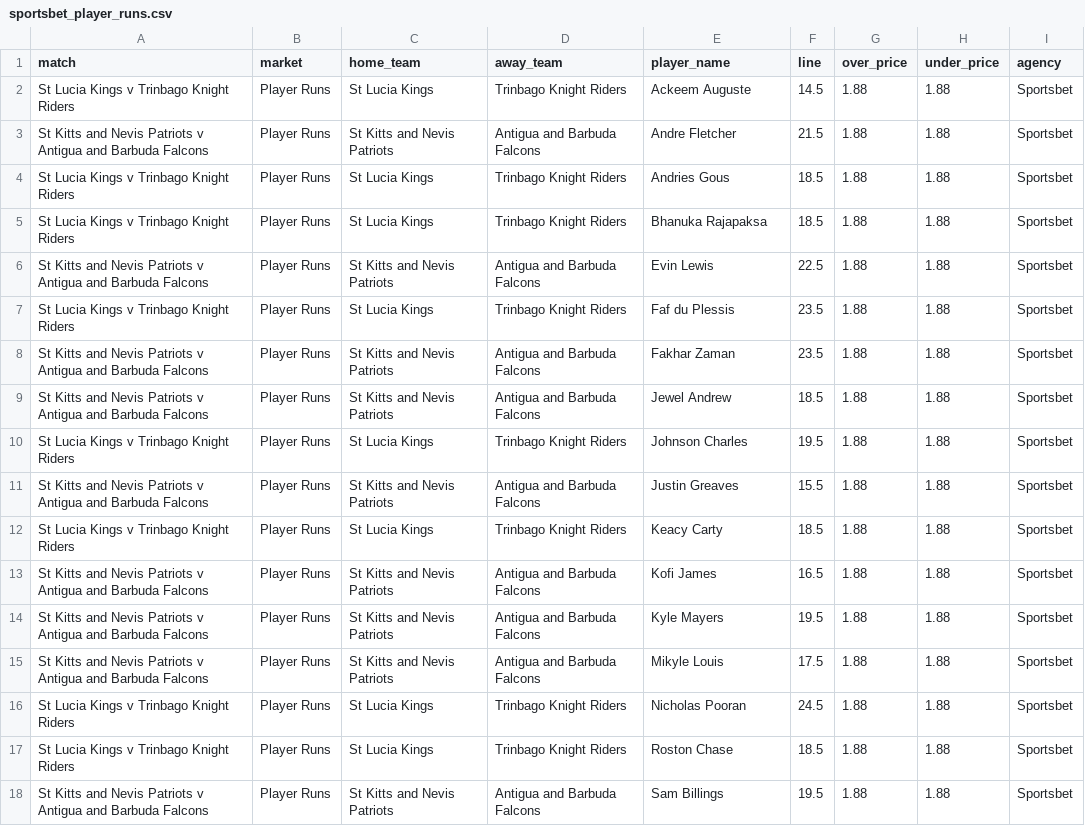
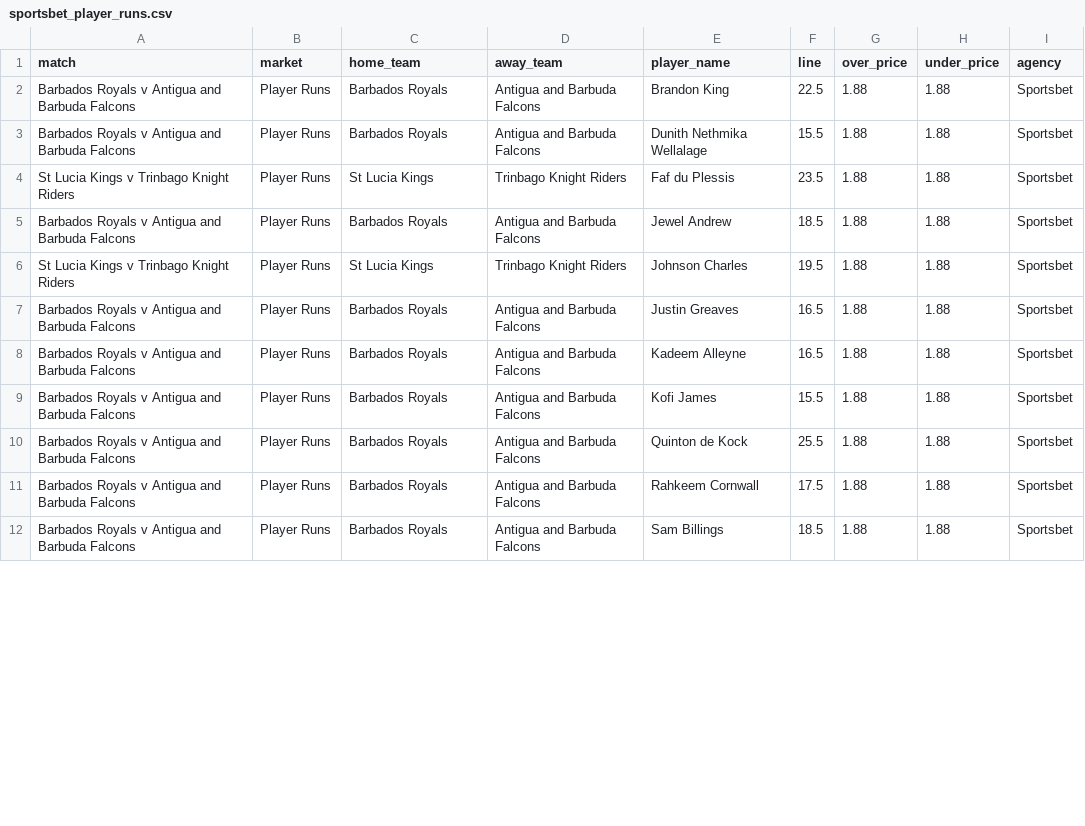
Before and after one commit to jamesbrown1417/Cricket-Analysis, a CSV file: Data/T20s/CPL/scraped_odds/sportsbet_player_runs.csv, drawn as a sheet; only a part is shown; the diff covers the shown part only.

```diff
--- a/Data/T20s/CPL/scraped_odds/sportsbet_player_runs.csv
+++ b/Data/T20s/CPL/scraped_odds/sportsbet_player_runs.csv
@@ -1,18 +1,12 @@
 match,market,home_team,away_team,player_name,line,over_price,under_price,agency
-St Lucia Kings v Trinbago Knight Riders,Player Runs,St Lucia Kings,Trinbago Knight Riders,Ackeem Auguste,14.5,1.88,1.88,Sportsbet
-St Kitts and Nevis Patriots v Antigua and Barbuda Falcons,Player Runs,St Kitts and Nevis Patriots,Antigua and Barbuda Falcons,Andre Fletcher,21.5,1.88,1.88,Sportsbet
-St Lucia Kings v Trinbago Knight Riders,Player Runs,St Lucia Kings,Trinbago Knight Riders,Andries Gous,18.5,1.88,1.88,Sportsbet
-St Lucia Kings v Trinbago Knight Riders,Player Runs,St Lucia Kings,Trinbago Knight Riders,Bhanuka Rajapaksa,18.5,1.88,1.88,Sportsbet
-St Kitts and Nevis Patriots v Antigua and Barbuda Falcons,Player Runs,St Kitts and Nevis Patriots,Antigua and Barbuda Falcons,Evin Lewis,22.5,1.88,1.88,Sportsbet
+Barbados Royals v Antigua and Barbuda Falcons,Player Runs,Barbados Royals,Antigua and Barbuda Falcons,Brandon King,22.5,1.88,1.88,Sportsbet
+Barbados Royals v Antigua and Barbuda Falcons,Player Runs,Barbados Royals,Antigua and Barbuda Falcons,Dunith Nethmika Wellalage,15.5,1.88,1.88,Sportsbet
 St Lucia Kings v Trinbago Knight Riders,Player Runs,St Lucia Kings,Trinbago Knight Riders,Faf du Plessis,23.5,1.88,1.88,Sportsbet
-St Kitts and Nevis Patriots v Antigua and Barbuda Falcons,Player Runs,St Kitts and Nevis Patriots,Antigua and Barbuda Falcons,Fakhar Zaman,23.5,1.88,1.88,Sportsbet
-St Kitts and Nevis Patriots v Antigua and Barbuda Falcons,Player Runs,St Kitts and Nevis Patriots,Antigua and Barbuda Falcons,Jewel Andrew,18.5,1.88,1.88,Sportsbet
+Barbados Royals v Antigua and Barbuda Falcons,Player Runs,Barbados Royals,Antigua and Barbuda Falcons,Jewel Andrew,18.5,1.88,1.88,Sportsbet
 St Lucia Kings v Trinbago Knight Riders,Player Runs,St Lucia Kings,Trinbago Knight Riders,Johnson Charles,19.5,1.88,1.88,Sportsbet
-St Kitts and Nevis Patriots v Antigua and Barbuda Falcons,Player Runs,St Kitts and Nevis Patriots,Antigua and Barbuda Falcons,Justin Greaves,15.5,1.88,1.88,Sportsbet
-St Lucia Kings v Trinbago Knight Riders,Player Runs,St Lucia Kings,Trinbago Knight Riders,Keacy Carty,18.5,1.88,1.88,Sportsbet
-St Kitts and Nevis Patriots v Antigua and Barbuda Falcons,Player Runs,St Kitts and Nevis Patriots,Antigua and Barbuda Falcons,Kofi James,16.5,1.88,1.88,Sportsbet
-St Kitts and Nevis Patriots v Antigua and Barbuda Falcons,Player Runs,St Kitts and Nevis Patriots,Antigua and Barbuda Falcons,Kyle Mayers,19.5,1.88,1.88,Sportsbet
-St Kitts and Nevis Patriots v Antigua and Barbuda Falcons,Player Runs,St Kitts and Nevis Patriots,Antigua and Barbuda Falcons,Mikyle Louis,17.5,1.88,1.88,Sportsbet
-St Lucia Kings v Trinbago Knight Riders,Player Runs,St Lucia Kings,Trinbago Knight Riders,Nicholas Pooran,24.5,1.88,1.88,Sportsbet
-St Lucia Kings v Trinbago Knight Riders,Player Runs,St Lucia Kings,Trinbago Knight Riders,Roston Chase,18.5,1.88,1.88,Sportsbet
-St Kitts and Nevis Patriots v Antigua and Barbuda Falcons,Player Runs,St Kitts and Nevis Patriots,Antigua and Barbuda Falcons,Sam Billings,19.5,1.88,1.88,Sportsbet
+Barbados Royals v Antigua and Barbuda Falcons,Player Runs,Barbados Royals,Antigua and Barbuda Falcons,Justin Greaves,16.5,1.88,1.88,Sportsbet
+Barbados Royals v Antigua and Barbuda Falcons,Player Runs,Barbados Royals,Antigua and Barbuda Falcons,Kadeem Alleyne,16.5,1.88,1.88,Sportsbet
+Barbados Royals v Antigua and Barbuda Falcons,Player Runs,Barbados Royals,Antigua and Barbuda Falcons,Kofi James,15.5,1.88,1.88,Sportsbet
+Barbados Royals v Antigua and Barbuda Falcons,Player Runs,Barbados Royals,Antigua and Barbuda Falcons,Quinton de Kock,25.5,1.88,1.88,Sportsbet
+Barbados Royals v Antigua and Barbuda Falcons,Player Runs,Barbados Royals,Antigua and Barbuda Falcons,Rahkeem Cornwall,17.5,1.88,1.88,Sportsbet
+Barbados Royals v Antigua and Barbuda Falcons,Player Runs,Barbados Royals,Antigua and Barbuda Falcons,Sam Billings,18.5,1.88,1.88,Sportsbet
```
Also changed, not shown: 2 removed rows and 4 edited cells elsewhere in this file, Data/T20s/CPL/scraped_odds/bet365_player_runs.csv, Data/T20s/CPL/scraped_odds/sportsbet_match_top_run_scorer.csv, 53 other files.
